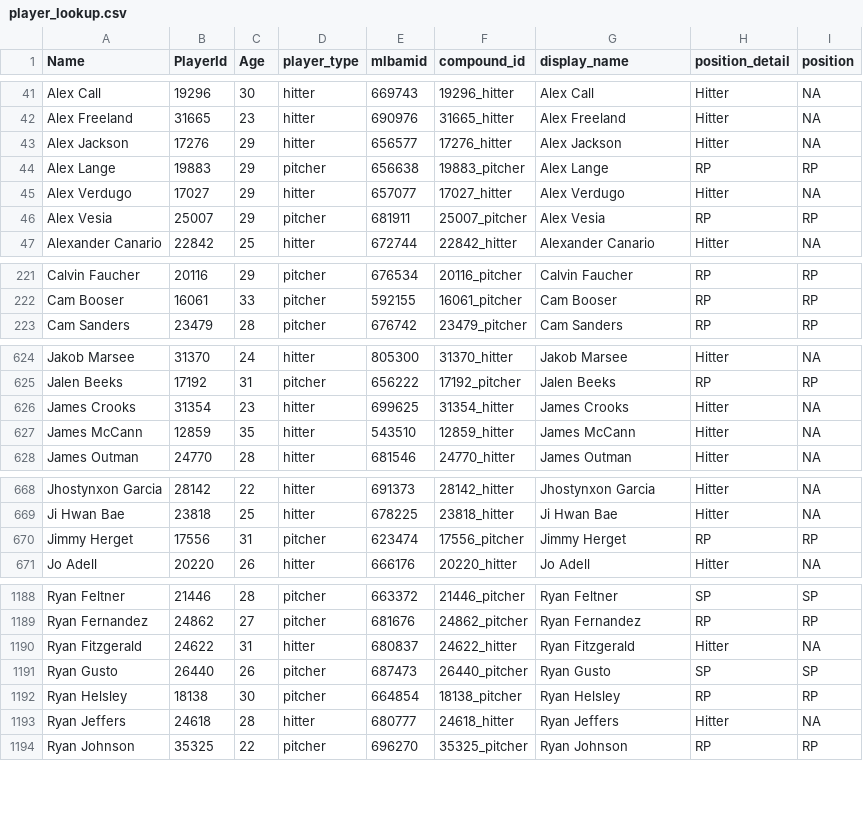
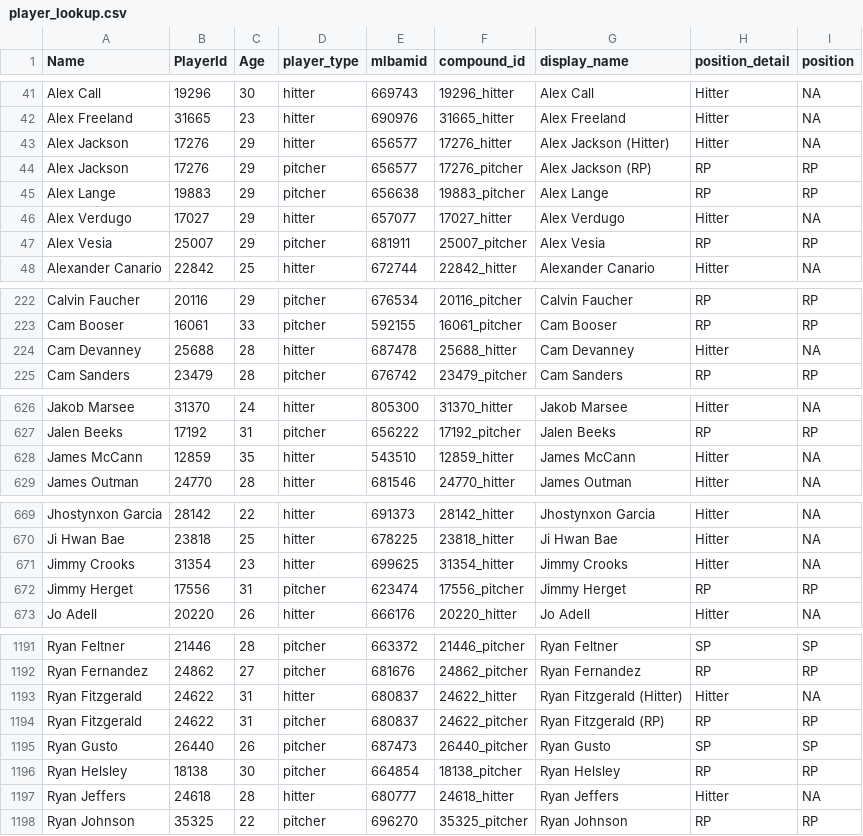
Before and after one commit to rpollack/mcfarland, a CSV file: player_lookup.csv, drawn as a sheet; only a part is shown, gaps mark what is left out; the diff covers the shown part only.

```diff
--- a/player_lookup.csv
+++ b/player_lookup.csv
@@ -42,3 +42,4 @@ Alex Call,19296,30,hitter,669743,19296_hitter,Alex Call,Hitter,NA
 Alex Freeland,31665,23,hitter,690976,31665_hitter,Alex Freeland,Hitter,NA
-Alex Jackson,17276,29,hitter,656577,17276_hitter,Alex Jackson,Hitter,NA
+Alex Jackson,17276,29,hitter,656577,17276_hitter,Alex Jackson (Hitter),Hitter,NA
+Alex Jackson,17276,29,pitcher,656577,17276_pitcher,Alex Jackson (RP),RP,RP
 Alex Lange,19883,29,pitcher,656638,19883_pitcher,Alex Lange,RP,RP
@@ -222,2 +223,3 @@ Calvin Faucher,20116,29,pitcher,676534,20116_pitcher,Calvin Faucher,RP,RP
 Cam Booser,16061,33,pitcher,592155,16061_pitcher,Cam Booser,RP,RP
+Cam Devanney,25688,28,hitter,687478,25688_hitter,Cam Devanney,Hitter,NA
 Cam Sanders,23479,28,pitcher,676742,23479_pitcher,Cam Sanders,RP,RP
@@ -625,3 +627,2 @@ Jakob Marsee,31370,24,hitter,805300,31370_hitter,Jakob Marsee,Hitter,NA
 Jalen Beeks,17192,31,pitcher,656222,17192_pitcher,Jalen Beeks,RP,RP
-James Crooks,31354,23,hitter,699625,31354_hitter,James Crooks,Hitter,NA
 James McCann,12859,35,hitter,543510,12859_hitter,James McCann,Hitter,NA
@@ -669,2 +670,3 @@ Jhostynxon Garcia,28142,22,hitter,691373,28142_hitter,Jhostynxon Garcia,Hitter,N
 Ji Hwan Bae,23818,25,hitter,678225,23818_hitter,Ji Hwan Bae,Hitter,NA
+Jimmy Crooks,31354,23,hitter,699625,31354_hitter,Jimmy Crooks,Hitter,NA
 Jimmy Herget,17556,31,pitcher,623474,17556_pitcher,Jimmy Herget,RP,RP
@@ -1189,3 +1192,4 @@ Ryan Feltner,21446,28,pitcher,663372,21446_pitcher,Ryan Feltner,SP,SP
 Ryan Fernandez,24862,27,pitcher,681676,24862_pitcher,Ryan Fernandez,RP,RP
-Ryan Fitzgerald,24622,31,hitter,680837,24622_hitter,Ryan Fitzgerald,Hitter,NA
+Ryan Fitzgerald,24622,31,hitter,680837,24622_hitter,Ryan Fitzgerald (Hitter),Hitter,NA
+Ryan Fitzgerald,24622,31,pitcher,680837,24622_pitcher,Ryan Fitzgerald (RP),RP,RP
 Ryan Gusto,26440,26,pitcher,687473,26440_pitcher,Ryan Gusto,SP,SP
```
Also changed, not shown: 1 added row and 4 edited cells elsewhere in this file, full_stats_hitters.csv, full_stats_pitchers.csv, 1 other file.
